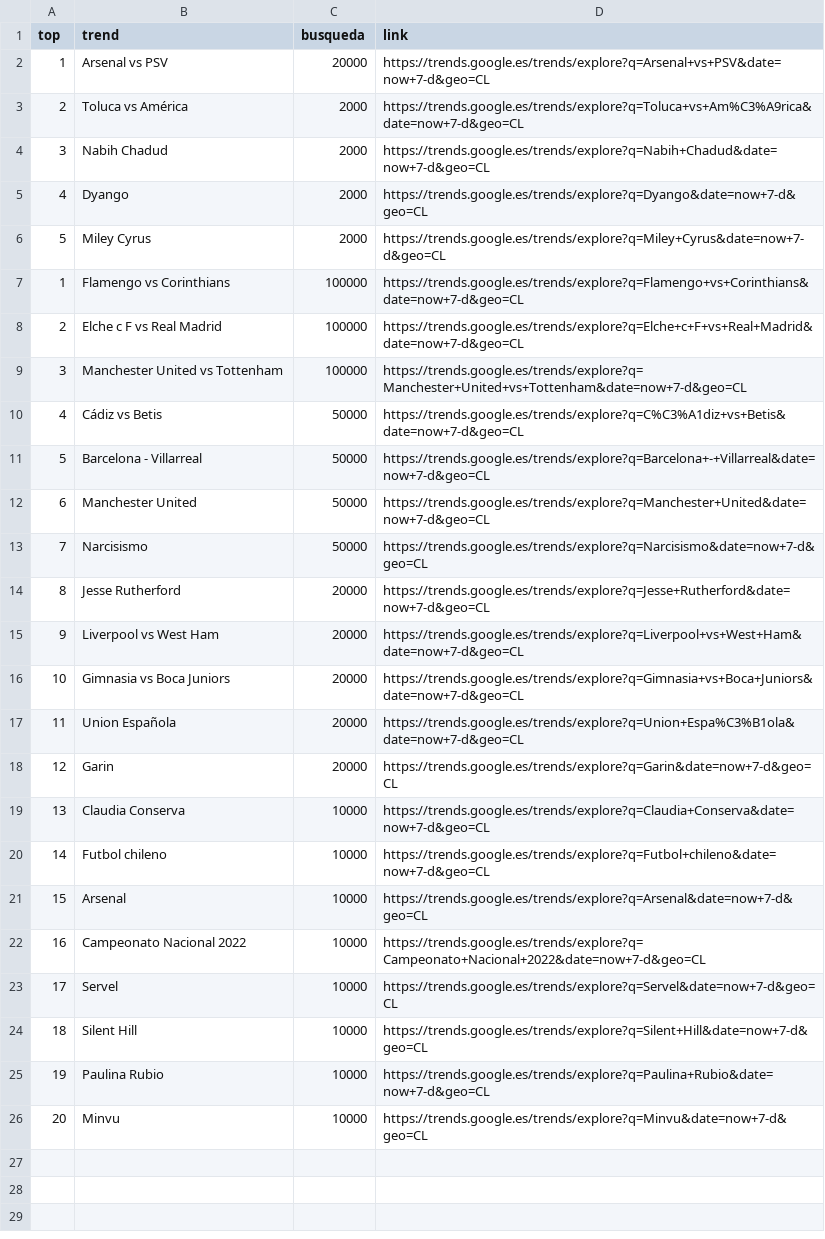
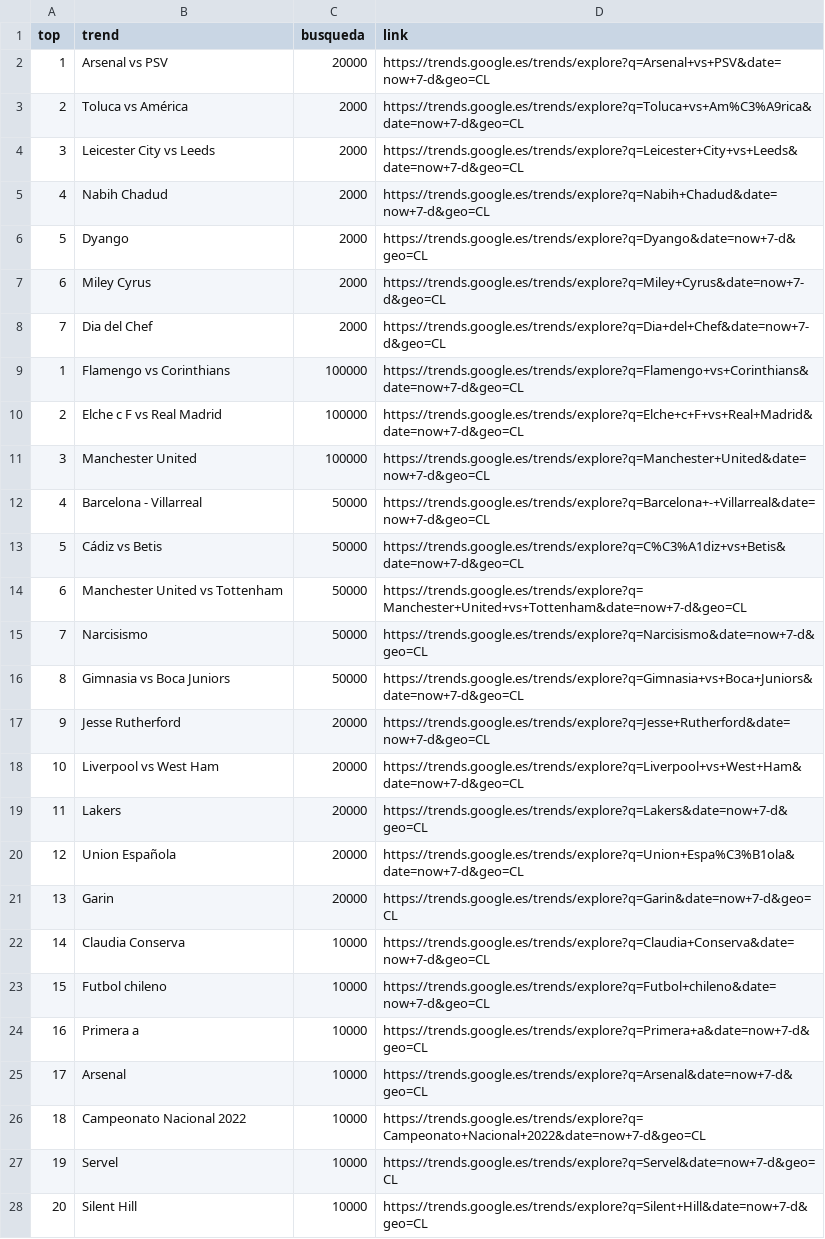
Before and after one commit to cristian-data-science/social_spider_app, a CSV file: resultados/google.csv, drawn as a sheet; removed rows and columns are numbered as before the commit, all else as after; the diff names each change by its address in the sheet, - before the commit and + after, or states it on an @@ line.

Commit message:
results update

```diff
--- a/resultados/google.csv
+++ b/resultados/google.csv
+row 4: 3 | Leicester City vs Leeds | 2000 | https://trends.google.es/trends/explore?q=Leicester+City+vs+Leeds&date=now+7-d&geo=CL
@@ column A (top) renumbered between rows 5 and 28 @@
+row 8: 7 | Dia del Chef | 2000 | https://trends.google.es/trends/explore?q=Dia+del+Chef&date=now+7-d&geo=CL
-B11 (trend): Manchester United vs Tottenham
+B11 (trend): Manchester United
-D11 (link): https://trends.google.es/trends/explore?q=Manchester+United+vs+Tottenham&date=now+7-d&geo=CL
+D11 (link): https://trends.google.es/trends/explore?q=Manchester+United&date=now+7-d&geo=CL
@@ row 11 moved to row 12: 4 @@
-B14 (trend): Manchester United
+B14 (trend): Manchester United vs Tottenham
-D14 (link): https://trends.google.es/trends/explore?q=Manchester+United&date=now+7-d&geo=CL
+D14 (link): https://trends.google.es/trends/explore?q=Manchester+United+vs+Tottenham&date=now+7-d&geo=CL
+row 16: 8 | Gimnasia vs Boca Juniors | 50000 | https://trends.google.es/trends/explore?q=Gimnasia+vs+Boca+Juniors&date=now+7-d&geo=CL
-row 16: 10 | Gimnasia vs Boca Juniors | 20000 | https://trends.google.es/trends/explore?q=Gimnasia+vs+Boca+Juniors&date=now+7-d&geo=CL
+row 19: 11 | Lakers | 20000 | https://trends.google.es/trends/explore?q=Lakers&date=now+7-d&geo=CL
+row 24: 16 | Primera a | 10000 | https://trends.google.es/trends/explore?q=Primera+a&date=now+7-d&geo=CL
-row 25: 19 | Paulina Rubio | 10000 | https://trends.google.es/trends/explore?q=Paulina+Rubio&date=now+7-d&geo=CL
-row 26: 20 | Minvu | 10000 | https://trends.google.es/trends/explore?q=Minvu&date=now+7-d&geo=CL
```
Also changed, not shown: resultados/twitter.csv, resultados/youtube.csv.
